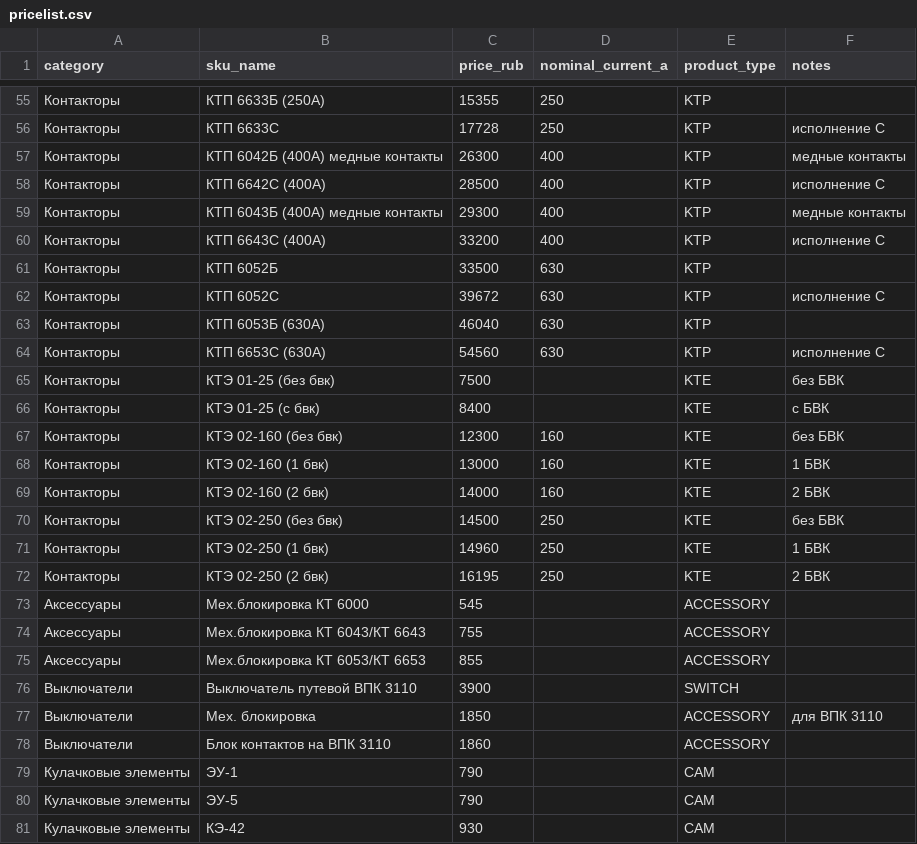
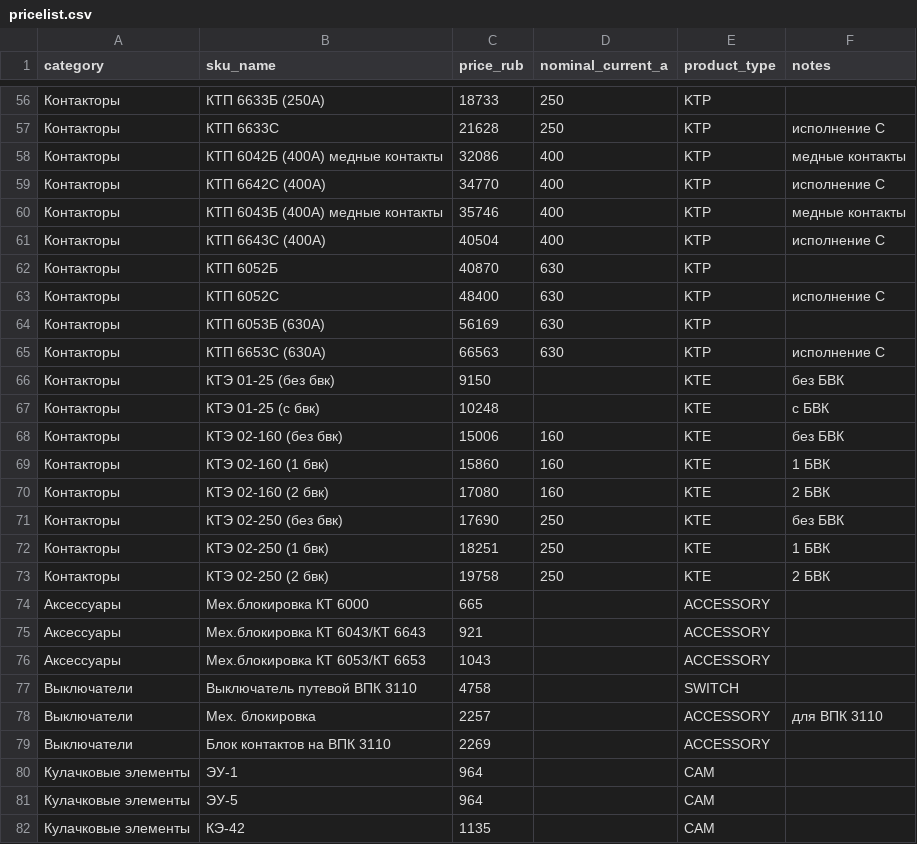
Before and after one commit to Alikdseq/ceh, a CSV file: data/pricelist.csv, drawn as a sheet; only a part is shown, gaps mark what is left out; the diff covers the shown part only.

```diff
--- a/data/pricelist.csv
+++ b/data/pricelist.csv
@@ -55,27 +56,27 @@ category,sku_name,price_rub,nominal_current_a,product_type,notes
-Контакторы,КТП 6633Б (250А),15355,250,KTP,
-Контакторы,КТП 6633С,17728,250,KTP,исполнение С
-Контакторы,КТП 6042Б (400А) медные контакты,26300,400,KTP,медные контакты
-Контакторы,КТП 6642С (400А),28500,400,KTP,исполнение С
-Контакторы,КТП 6043Б (400А) медные контакты,29300,400,KTP,медные контакты
-Контакторы,КТП 6643С (400А),33200,400,KTP,исполнение С
-Контакторы,КТП 6052Б,33500,630,KTP,
-Контакторы,КТП 6052С,39672,630,KTP,исполнение С
-Контакторы,КТП 6053Б (630А),46040,630,KTP,
-Контакторы,КТП 6653С (630А),54560,630,KTP,исполнение С
-Контакторы,КТЭ 01-25 (без бвк),7500,,KTE,без БВК
-Контакторы,КТЭ 01-25 (с бвк),8400,,KTE,с БВК
-Контакторы,КТЭ 02-160 (без бвк),12300,160,KTE,без БВК
-Контакторы,КТЭ 02-160 (1 бвк),13000,160,KTE,1 БВК
-Контакторы,КТЭ 02-160 (2 бвк),14000,160,KTE,2 БВК
-Контакторы,КТЭ 02-250 (без бвк),14500,250,KTE,без БВК
-Контакторы,КТЭ 02-250 (1 бвк),14960,250,KTE,1 БВК
-Контакторы,КТЭ 02-250 (2 бвк),16195,250,KTE,2 БВК
-Аксессуары,Мех.блокировка КТ 6000,545,,ACCESSORY,
-Аксессуары,Мех.блокировка КТ 6043/КТ 6643,755,,ACCESSORY,
-Аксессуары,Мех.блокировка КТ 6053/КТ 6653,855,,ACCESSORY,
-Выключатели,Выключатель путевой ВПК 3110,3900,,SWITCH,
-Выключатели,Мех. блокировка,1850,,ACCESSORY,для ВПК 3110
-Выключатели,Блок контактов на ВПК 3110,1860,,ACCESSORY,
-Кулачковые элементы,ЭУ-1,790,,CAM,
-Кулачковые элементы,ЭУ-5,790,,CAM,
-Кулачковые элементы,КЭ-42,930,,CAM,
+Контакторы,КТП 6633Б (250А),18733,250,KTP,
+Контакторы,КТП 6633С,21628,250,KTP,исполнение С
+Контакторы,КТП 6042Б (400А) медные контакты,32086,400,KTP,медные контакты
+Контакторы,КТП 6642С (400А),34770,400,KTP,исполнение С
+Контакторы,КТП 6043Б (400А) медные контакты,35746,400,KTP,медные контакты
+Контакторы,КТП 6643С (400А),40504,400,KTP,исполнение С
+Контакторы,КТП 6052Б,40870,630,KTP,
+Контакторы,КТП 6052С,48400,630,KTP,исполнение С
+Контакторы,КТП 6053Б (630А),56169,630,KTP,
+Контакторы,КТП 6653С (630А),66563,630,KTP,исполнение С
+Контакторы,КТЭ 01-25 (без бвк),9150,,KTE,без БВК
+Контакторы,КТЭ 01-25 (с бвк),10248,,KTE,с БВК
+Контакторы,КТЭ 02-160 (без бвк),15006,160,KTE,без БВК
+Контакторы,КТЭ 02-160 (1 бвк),15860,160,KTE,1 БВК
+Контакторы,КТЭ 02-160 (2 бвк),17080,160,KTE,2 БВК
+Контакторы,КТЭ 02-250 (без бвк),17690,250,KTE,без БВК
+Контакторы,КТЭ 02-250 (1 бвк),18251,250,KTE,1 БВК
+Контакторы,КТЭ 02-250 (2 бвк),19758,250,KTE,2 БВК
+Аксессуары,Мех.блокировка КТ 6000,665,,ACCESSORY,
+Аксессуары,Мех.блокировка КТ 6043/КТ 6643,921,,ACCESSORY,
+Аксессуары,Мех.блокировка КТ 6053/КТ 6653,1043,,ACCESSORY,
+Выключатели,Выключатель путевой ВПК 3110,4758,,SWITCH,
+Выключатели,Мех. блокировка,2257,,ACCESSORY,для ВПК 3110
+Выключатели,Блок контактов на ВПК 3110,2269,,ACCESSORY,
+Кулачковые элементы,ЭУ-1,964,,CAM,
+Кулачковые элементы,ЭУ-5,964,,CAM,
+Кулачковые элементы,КЭ-42,1135,,CAM,
```
Also changed, not shown: 1 added row and 63 edited cells elsewhere in this file, 24 other files.
